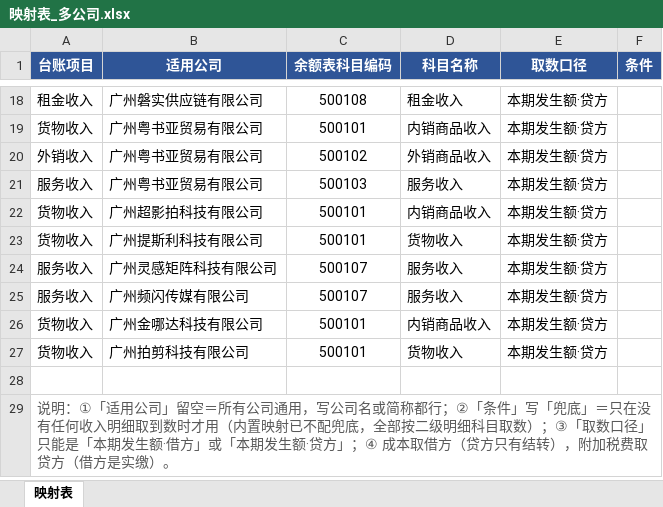
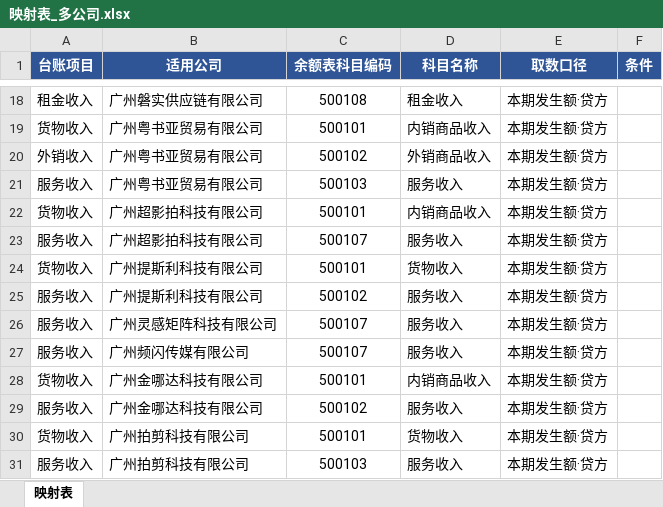
Before and after one commit to terrykwok19-commits/tax-ledger, an Excel workbook: 映射表_多公司.xlsx, sheet 映射表, drawn as a sheet; only a part is shown, gaps mark what is left out; values as stored, in another font and other column widths than the file's, no borders; removed rows and columns are numbered as before the commit, all else as after; the diff names each change by its address in the sheet, - before the commit and + after, or states it on an @@ line.

```diff
--- a/映射表_多公司.xlsx (sheet 映射表)
+++ b/映射表_多公司.xlsx (sheet 映射表)
+row 23: 服务收入 | 广州超影拍科技有限公司 | 500107 | 服务收入 | 本期发生额·贷方
+row 25: 服务收入 | 广州提斯利科技有限公司 | 500102 | 服务收入 | 本期发生额·贷方
+row 29: 服务收入 | 广州金哪达科技有限公司 | 500102 | 服务收入 | 本期发生额·贷方
-row 31: (empty)
+row 31: 服务收入 | 广州拍剪科技有限公司 | 500103 | 服务收入 | 本期发生额·贷方
-row 29: 说明：①「适用公司」留空＝所有公司通用，写公司名或简称都行；②「条件」写「兜底」＝只在没有任何收入明细取到数时才用（内置映射已不配兜底，全部按二级明细科目取数）；③「取数口径」只能是「本期发生额·借方」或「本期发生额·贷方」；④ 成本取借方（贷方只有结转），附加税费取贷方（借方是实缴）。
```
Also changed, not shown: 2 other files.
